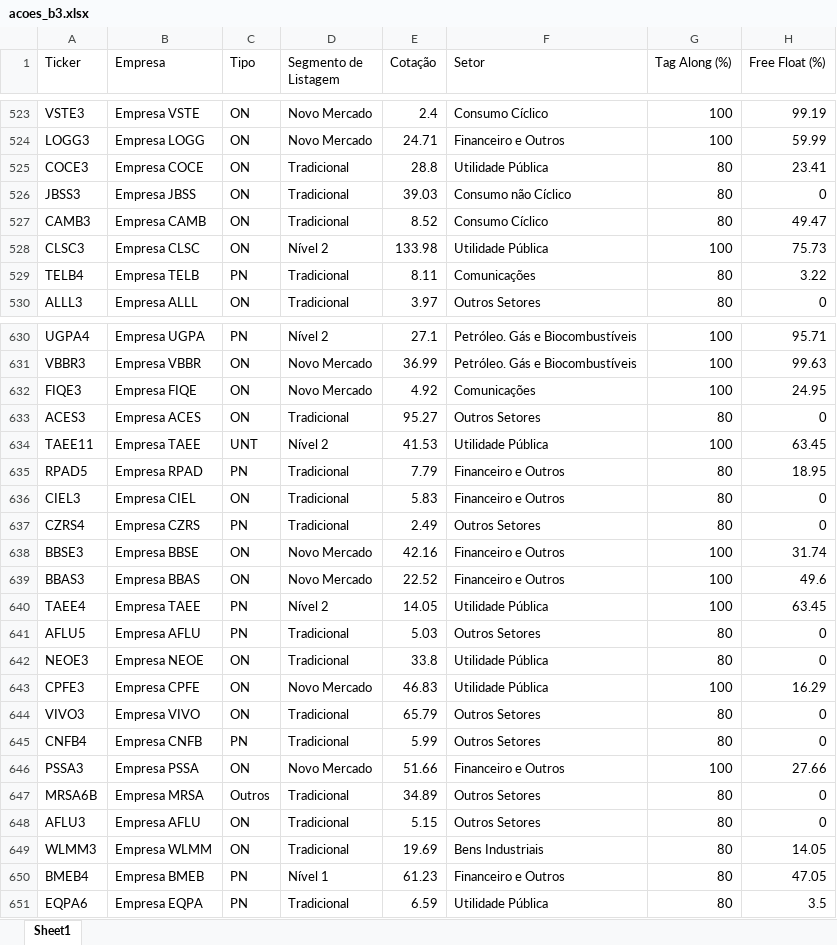
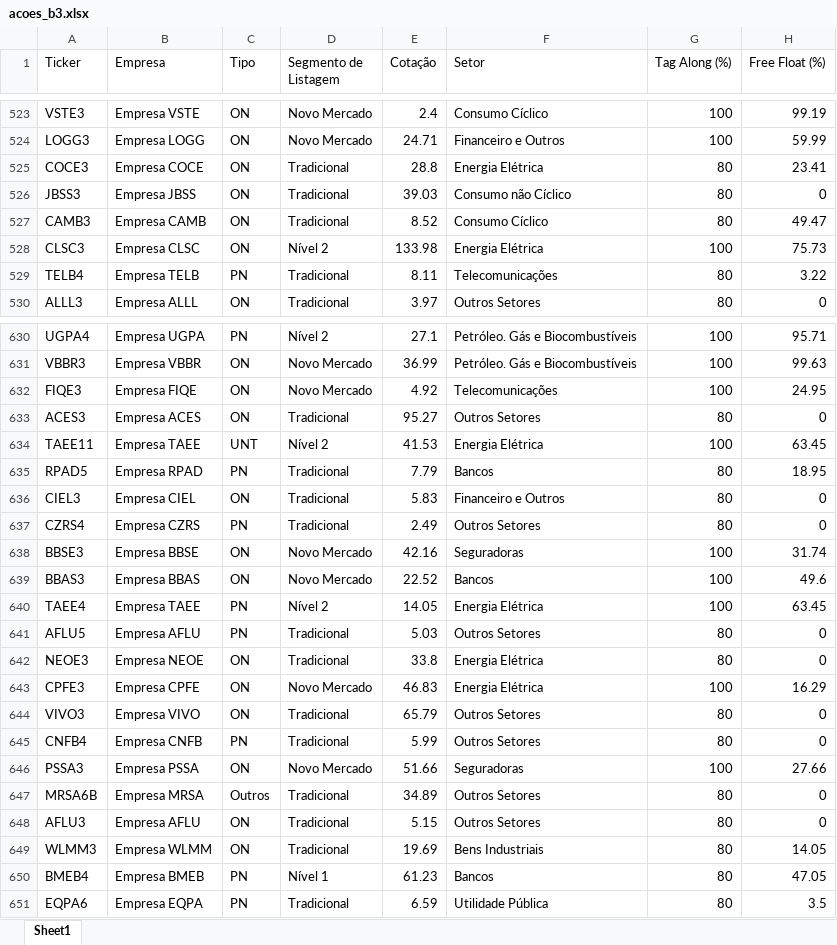
Before and after one commit to hralbaradostm-hue/dashboard-acoes, an Excel workbook: acoes_b3.xlsx, sheet Sheet1, drawn as a sheet; only a part is shown, gaps mark what is left out; values as stored, in another font and other column widths than the file's, no borders; the diff covers the shown part only; the diff names each change by its address in the sheet, - before the commit and + after, or states it on an @@ line.

Commit message:
Adiciona setores perenes B.E.S.T e botão de exportar para Excel

```diff
--- a/acoes_b3.xlsx (sheet Sheet1)
+++ b/acoes_b3.xlsx (sheet Sheet1)
-F525 (Setor): Utilidade Pública
+F525 (Setor): Energia Elétrica
-F528 (Setor): Utilidade Pública
+F528 (Setor): Energia Elétrica
-F529 (Setor): Comunicações
+F529 (Setor): Telecomunicações
-F632 (Setor): Comunicações
+F632 (Setor): Telecomunicações
-F634 (Setor): Utilidade Pública
+F634 (Setor): Energia Elétrica
-F635 (Setor): Financeiro e Outros
+F635 (Setor): Bancos
-F638 (Setor): Financeiro e Outros
+F638 (Setor): Seguradoras
-F639 (Setor): Financeiro e Outros
+F639 (Setor): Bancos
-F640 (Setor): Utilidade Pública
+F640 (Setor): Energia Elétrica
-F642:F643 (Setor): Utilidade Pública
+F642:F643 (Setor): Energia Elétrica
-F646 (Setor): Financeiro e Outros
+F646 (Setor): Seguradoras
-F650 (Setor): Financeiro e Outros
+F650 (Setor): Bancos
```
Also changed, not shown: 1 added row, 1 removed row, 24 moved rows and 103 edited cells elsewhere in this sheet, 6 other files.
